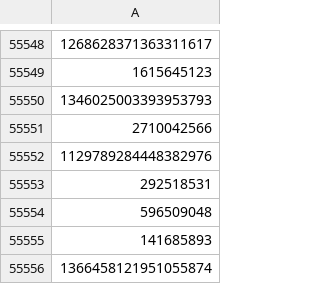
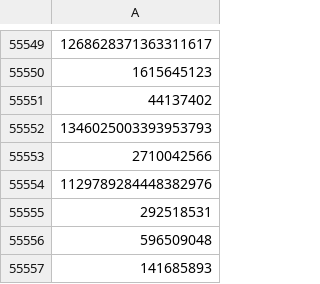
Before and after one commit to DuyVo96/tumlum102, a CSV file: mrghostinvblog.csv, drawn as a sheet; only a part is shown, gaps mark what is left out; the shorter side is filled out with more unchanged rows; the diff covers the shown part only; the diff names each change by its address in the sheet, - before the commit and + after, or states it on an @@ line.

```diff
--- a/mrghostinvblog.csv
+++ b/mrghostinvblog.csv
+row 55551: 44137402
```
Also changed, not shown: 11 added rows and 10 removed rows elsewhere in this file, 0xEthanDG.csv, cz_binance.csv, 12 other files.
